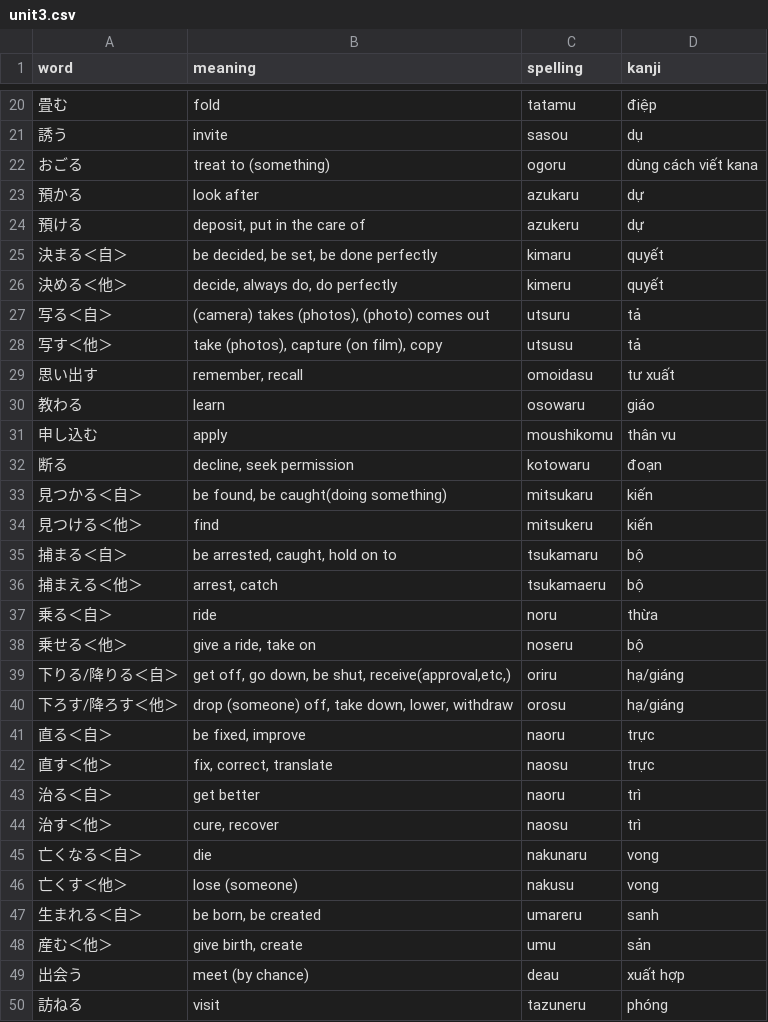
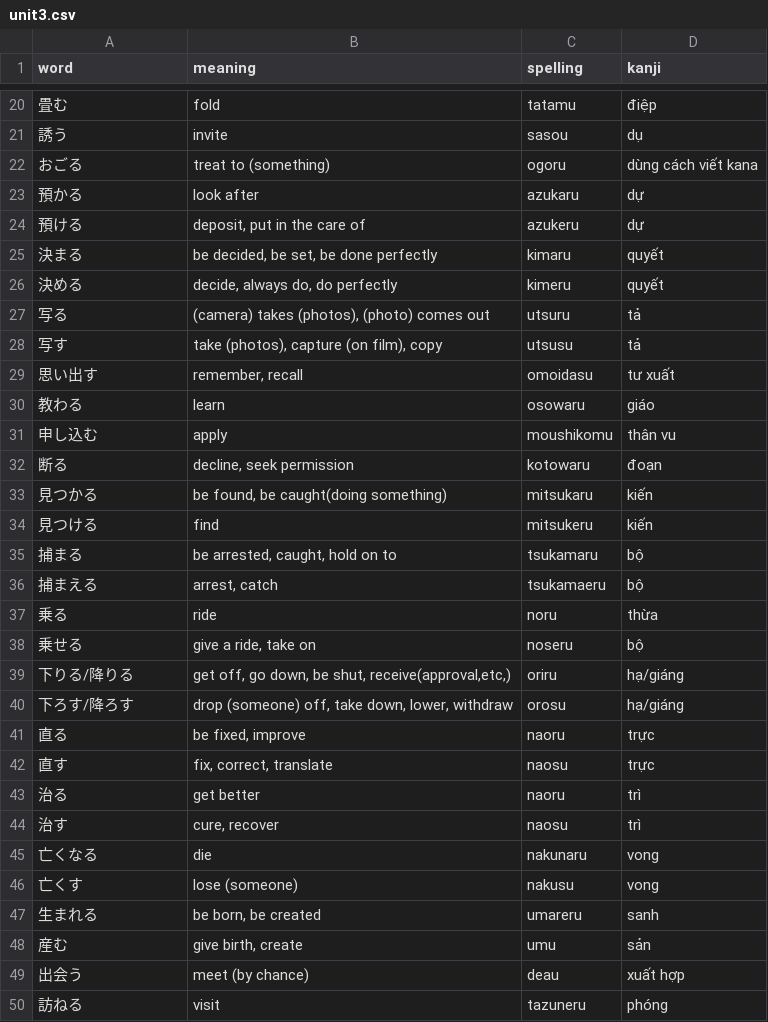
Before and after one commit to NguyenQuangMinh0504/mimikara_oboeru_n3_vocab_quiz, a CSV file: Data/Dictionary/unit3.csv, drawn as a sheet; only a part is shown, gaps mark what is left out; the diff covers the shown part only.

```diff
--- a/Data/Dictionary/unit3.csv
+++ b/Data/Dictionary/unit3.csv
@@ -24,6 +24,6 @@ word,meaning,spelling,kanji
 預ける,"deposit, put in the care of",azukeru,dự
-決まる＜自＞,"be decided, be set, be done perfectly",kimaru,quyết
-決める＜他＞,"decide, always do, do perfectly",kimeru,quyết
-写る＜自＞,"(camera) takes (photos), (photo) comes out",utsuru,tả
-写す＜他＞,"take (photos), capture (on film), copy",utsusu,tả
+決まる,"be decided, be set, be done perfectly",kimaru,quyết
+決める,"decide, always do, do perfectly",kimeru,quyết
+写る,"(camera) takes (photos), (photo) comes out",utsuru,tả
+写す,"take (photos), capture (on film), copy",utsusu,tả
 思い出す,"remember, recall",omoidasu,tư xuất
@@ -32,18 +32,18 @@ word,meaning,spelling,kanji
 断る,"decline, seek permission",kotowaru,đoạn
-見つかる＜自＞,"be found, be caught(doing something)",mitsukaru,kiến
-見つける＜他＞,find,mitsukeru,kiến
-捕まる＜自＞,"be arrested, caught, hold on to",tsukamaru,bộ
-捕まえる＜他＞,"arrest, catch",tsukamaeru,bộ
-乗る＜自＞,ride,noru,thừa
-乗せる＜他＞,"give a ride, take on",noseru,bộ
-下りる/降りる＜自＞,"get off, go down, be shut, receive(approval,etc,)",oriru,hạ/giáng
-下ろす/降ろす＜他＞,"drop (someone) off, take down, lower, withdraw",orosu,hạ/giáng
-直る＜自＞,"be fixed, improve",naoru,trực
-直す＜他＞,"fix, correct, translate",naosu,trực
-治る＜自＞,get better,naoru,trì
-治す＜他＞,"cure, recover",naosu,trì
-亡くなる＜自＞,die,nakunaru,vong
-亡くす＜他＞,lose (someone),nakusu,vong
-生まれる＜自＞,"be born, be created",umareru,sanh
-産む＜他＞,"give birth, create",umu,sản
+見つかる,"be found, be caught(doing something)",mitsukaru,kiến
+見つける,find,mitsukeru,kiến
+捕まる,"be arrested, caught, hold on to",tsukamaru,bộ
+捕まえる,"arrest, catch",tsukamaeru,bộ
+乗る,ride,noru,thừa
+乗せる,"give a ride, take on",noseru,bộ
+下りる/降りる,"get off, go down, be shut, receive(approval,etc,)",oriru,hạ/giáng
+下ろす/降ろす,"drop (someone) off, take down, lower, withdraw",orosu,hạ/giáng
+直る,"be fixed, improve",naoru,trực
+直す,"fix, correct, translate",naosu,trực
+治る,get better,naoru,trì
+治す,"cure, recover",naosu,trì
+亡くなる,die,nakunaru,vong
+亡くす,lose (someone),nakusu,vong
+生まれる,"be born, be created",umareru,sanh
+産む,"give birth, create",umu,sản
 出会う,meet (by chance),deau,xuất hợp
```
Also changed, not shown: 6 edited cells elsewhere in this file, Data/Dictionary/unit4.csv, 1 other file.
